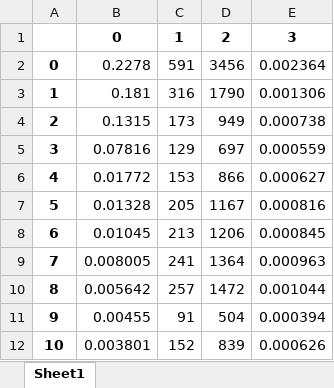
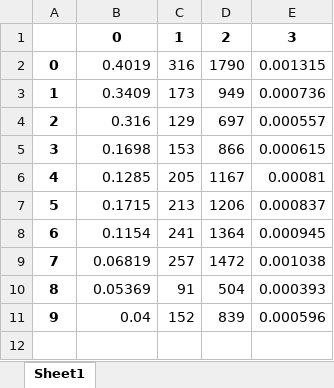
Before and after one commit to gdquintero/LOVO, an Excel workbook: output/rubella_latex.xlsx, sheet Sheet1, drawn as a sheet; values as stored, in another font and other column widths than the file's, no borders; removed rows and columns are numbered as before the commit, all else as after; the diff names each change by its address in the sheet, - before the commit and + after, or states it on an @@ line.

```diff
--- a/output/rubella_latex.xlsx (sheet Sheet1)
+++ b/output/rubella_latex.xlsx (sheet Sheet1)
-row 2: 0 | 0.2278 | 591 | 3456 | 0.002364
@@ column A renumbered from row 2 down @@
-B2: 0.181
+B2: 0.4019
-E2: 0.001306
+E2: 0.001315
-B3: 0.1315
+B3: 0.3409
-E3: 0.000738
+E3: 0.000736
-B4: 0.07816
+B4: 0.316
-E4: 0.000559
+E4: 0.000557
-B5: 0.01772
+B5: 0.1698
-E5: 0.000627
+E5: 0.000615
-B6: 0.01328
+B6: 0.1285
-E6: 0.000816
+E6: 0.00081
-B7: 0.01045
+B7: 0.1715
-E7: 0.000845
+E7: 0.000837
-B8: 0.008005
+B8: 0.1154
-E8: 0.000963
+E8: 0.000945
-B9: 0.005642
+B9: 0.06819
-E9: 0.001044
+E9: 0.001038
-B10: 0.00455
+B10: 0.05369
-E10: 0.000394
+E10: 0.000393
-B11: 0.003801
+B11: 0.04
-E11: 0.000626
+E11: 0.000596
```
Also changed, not shown: output/measles_latex.xlsx, output/mumps_latex.xlsx, 31 other files.
